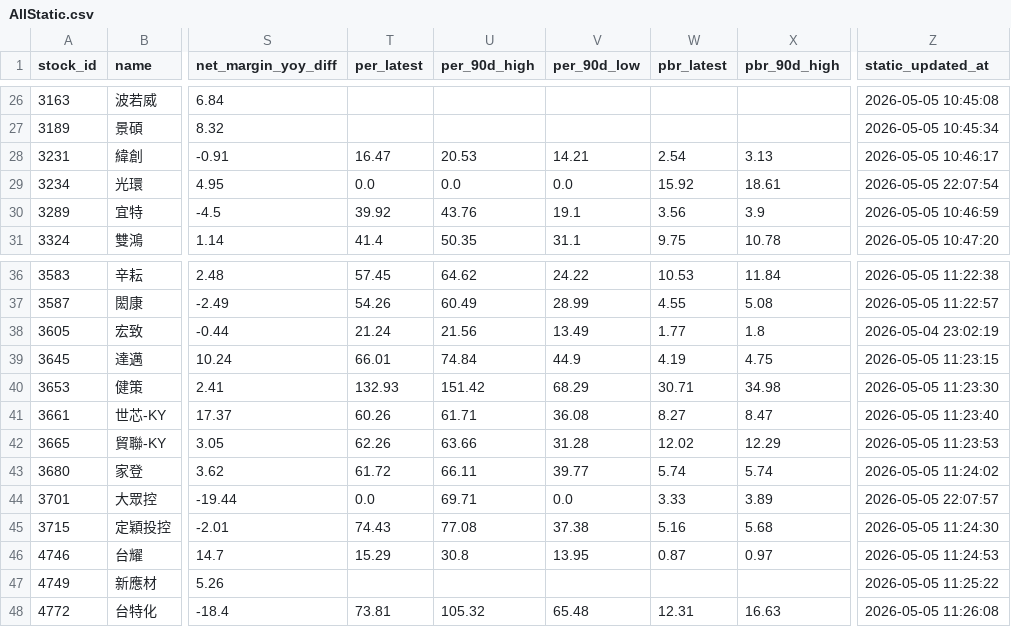
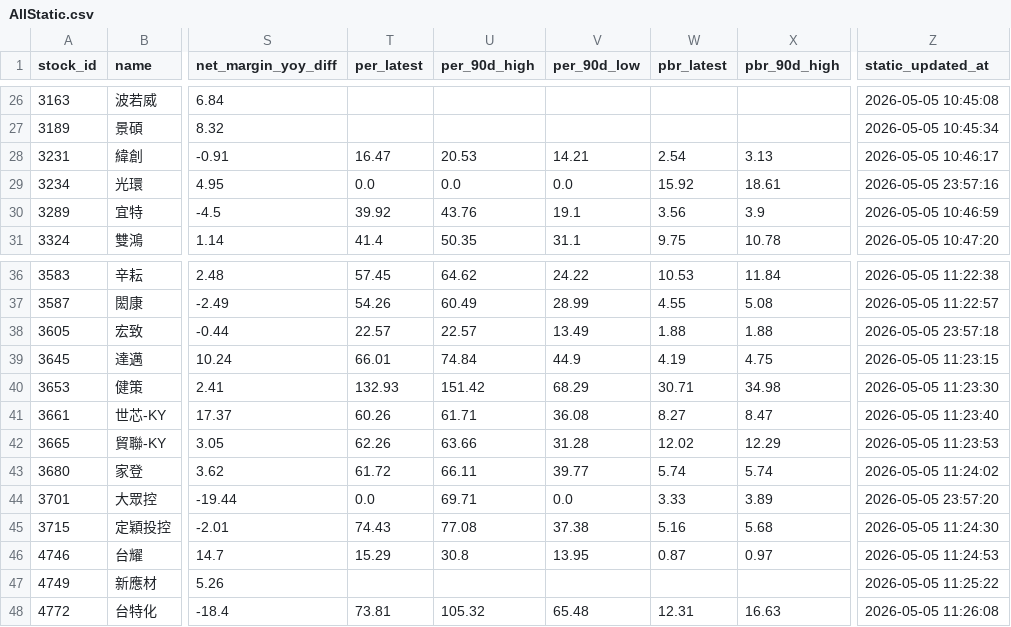
Before and after one commit to Nicole0101/StockNext-report, a CSV file: AllStatic.csv, drawn as a sheet; only a part is shown, gaps mark what is left out; the diff names each change by its address in the sheet, - before the commit and + after, or states it on an @@ line.

```diff
--- a/AllStatic.csv
+++ b/AllStatic.csv
-Z29 (static_updated_at): 2026-05-05 22:07:54
+Z29 (static_updated_at): 2026-05-05 23:57:16
-T38 (per_latest): 21.24
+T38 (per_latest): 22.57
-U38 (per_90d_high): 21.56
+U38 (per_90d_high): 22.57
-W38 (pbr_latest): 1.77
+W38 (pbr_latest): 1.88
-X38 (pbr_90d_high): 1.8
+X38 (pbr_90d_high): 1.88
-Z38 (static_updated_at): 2026-05-04 23:02:19
+Z38 (static_updated_at): 2026-05-05 23:57:18
-Z44 (static_updated_at): 2026-05-05 22:07:57
+Z44 (static_updated_at): 2026-05-05 23:57:20
```
